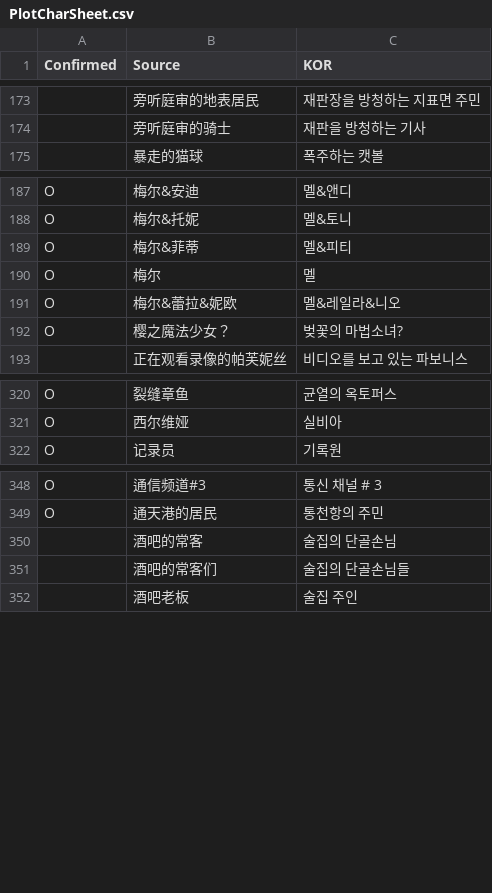
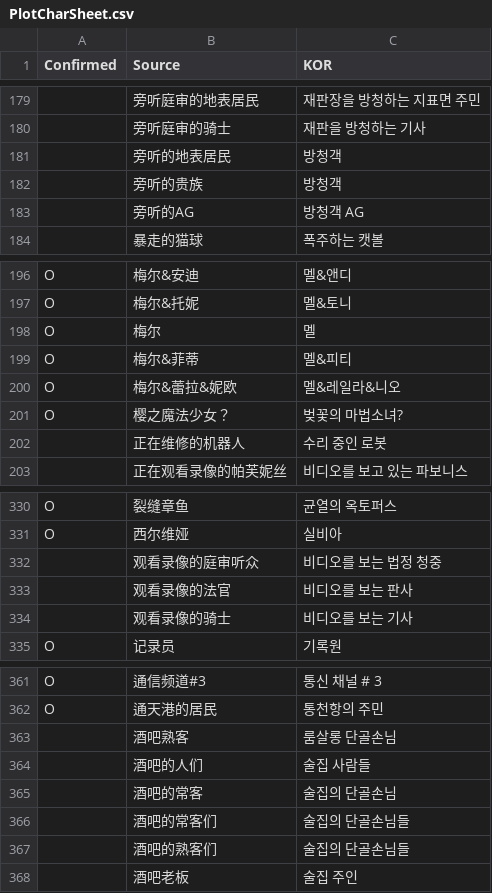
Before and after one commit to re4ever/AG_Translate, a CSV file: PlotCharSheet.csv, drawn as a sheet; only a part is shown, gaps mark what is left out; the diff covers the shown part only; the diff names each change by its address in the sheet, - before the commit and + after, or states it on an @@ line.

```diff
--- a/PlotCharSheet.csv
+++ b/PlotCharSheet.csv
+row 181:  | 旁听的地表居民 | 방청객
+row 182:  | 旁听的贵族 | 방청객
+row 183:  | 旁听的AG | 방청객 AG
@@ row 190 moved to row 198: O @@
+row 202:  | 正在维修的机器人 | 수리 중인 로봇
+row 332:  | 观看录像的庭审听众 | 비디오를 보는 법정 청중
+row 333:  | 观看录像的法官 | 비디오를 보는 판사
+row 334:  | 观看录像的骑士 | 비디오를 보는 기사
+row 363:  | 酒吧熟客 | 룸살롱 단골손님
+row 364:  | 酒吧的人们 | 술집 사람들
+row 367:  | 酒吧的熟客们 | 술집의 단골손님들
```
Also changed, not shown: 6 added rows elsewhere in this file, PlotOptionSheet.csv, 10 other files.
